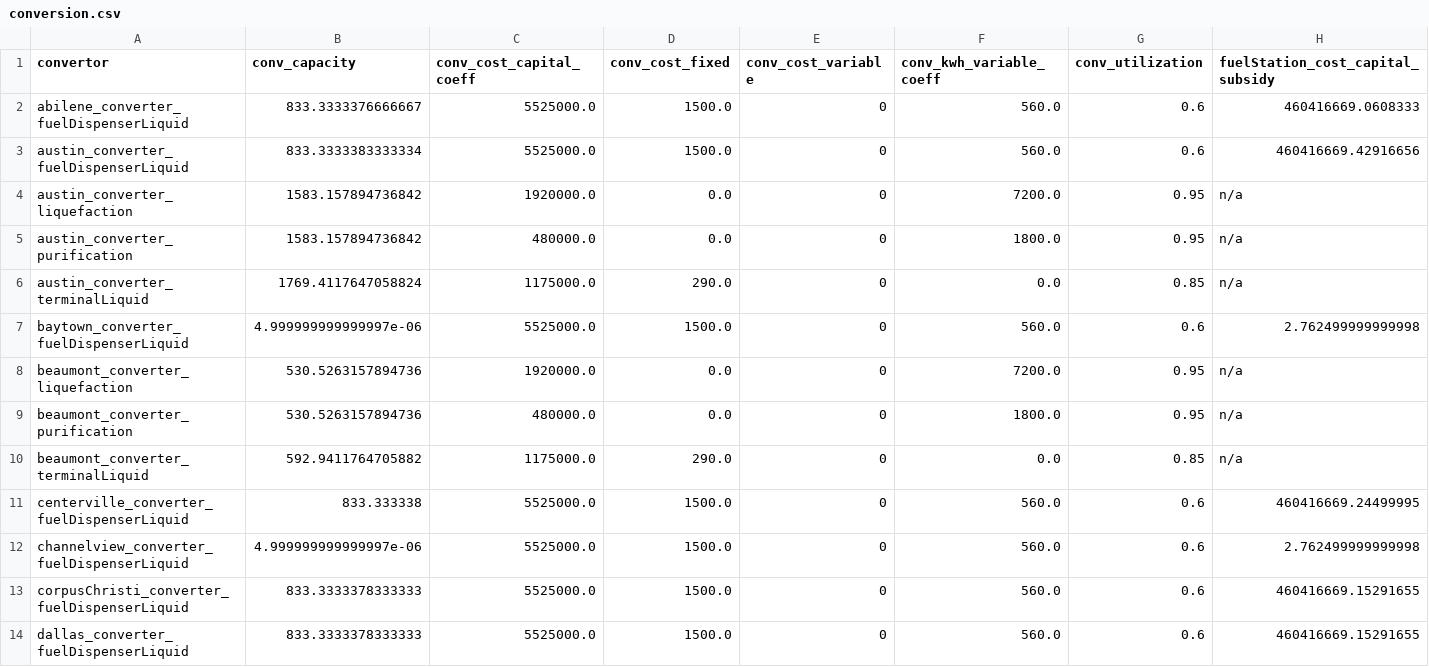
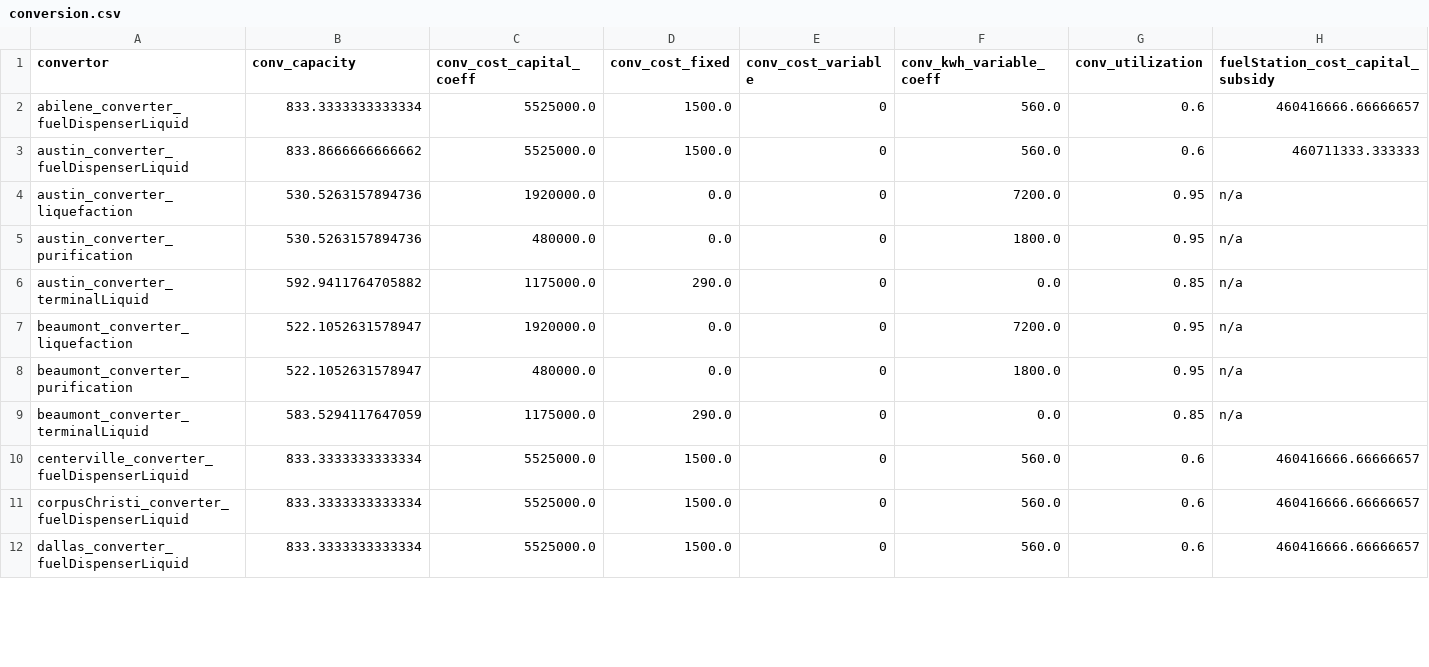
Before and after one commit to webber-energy-group/HOwDI, a CSV file: data/base/outputs/conversion.csv, drawn as a sheet; only a part is shown; the diff covers the shown part only.

```diff
--- a/data/base/outputs/conversion.csv
+++ b/data/base/outputs/conversion.csv
@@ -1,14 +1,12 @@
 convertor,conv_capacity,conv_cost_capital_coeff,conv_cost_fixed,conv_cost_variable,conv_kwh_variable_coeff,conv_utilization,fuelStation_cost_capital_subsidy
-abilene_converter_fuelDispenserLiquid,833.3333376666667,5525000.0,1500.0,0,560.0,0.6,460416669.0608333
-austin_converter_fuelDispenserLiquid,833.3333383333334,5525000.0,1500.0,0,560.0,0.6,460416669.42916656
-austin_converter_liquefaction,1583.157894736842,1920000.0,0.0,0,7200.0,0.95,n/a
-austin_converter_purification,1583.157894736842,480000.0,0.0,0,1800.0,0.95,n/a
-austin_converter_terminalLiquid,1769.4117647058824,1175000.0,290.0,0,0.0,0.85,n/a
-baytown_converter_fuelDispenserLiquid,4.999999999999997e-06,5525000.0,1500.0,0,560.0,0.6,2.762499999999998
-beaumont_converter_liquefaction,530.5263157894736,1920000.0,0.0,0,7200.0,0.95,n/a
-beaumont_converter_purification,530.5263157894736,480000.0,0.0,0,1800.0,0.95,n/a
-beaumont_converter_terminalLiquid,592.9411764705882,1175000.0,290.0,0,0.0,0.85,n/a
-centerville_converter_fuelDispenserLiquid,833.333338,5525000.0,1500.0,0,560.0,0.6,460416669.24499995
-channelview_converter_fuelDispenserLiquid,4.999999999999997e-06,5525000.0,1500.0,0,560.0,0.6,2.762499999999998
-corpusChristi_converter_fuelDispenserLiquid,833.3333378333333,5525000.0,1500.0,0,560.0,0.6,460416669.15291655
-dallas_converter_fuelDispenserLiquid,833.3333378333333,5525000.0,1500.0,0,560.0,0.6,460416669.15291655
+abilene_converter_fuelDispenserLiquid,833.3333333333334,5525000.0,1500.0,0,560.0,0.6,460416666.66666657
+austin_converter_fuelDispenserLiquid,833.8666666666662,5525000.0,1500.0,0,560.0,0.6,460711333.333333
+austin_converter_liquefaction,530.5263157894736,1920000.0,0.0,0,7200.0,0.95,n/a
+austin_converter_purification,530.5263157894736,480000.0,0.0,0,1800.0,0.95,n/a
+austin_converter_terminalLiquid,592.9411764705882,1175000.0,290.0,0,0.0,0.85,n/a
+beaumont_converter_liquefaction,522.1052631578947,1920000.0,0.0,0,7200.0,0.95,n/a
+beaumont_converter_purification,522.1052631578947,480000.0,0.0,0,1800.0,0.95,n/a
+beaumont_converter_terminalLiquid,583.5294117647059,1175000.0,290.0,0,0.0,0.85,n/a
+centerville_converter_fuelDispenserLiquid,833.3333333333334,5525000.0,1500.0,0,560.0,0.6,460416666.66666657
+corpusChristi_converter_fuelDispenserLiquid,833.3333333333334,5525000.0,1500.0,0,560.0,0.6,460416666.66666657
+dallas_converter_fuelDispenserLiquid,833.3333333333334,5525000.0,1500.0,0,560.0,0.6,460416666.66666657
```
Also changed, not shown: 3 added rows, 11 removed rows and 36 edited cells elsewhere in this file, data/base/outputs/consumption.csv, data/base/outputs/distribution.csv, 4 other files.
